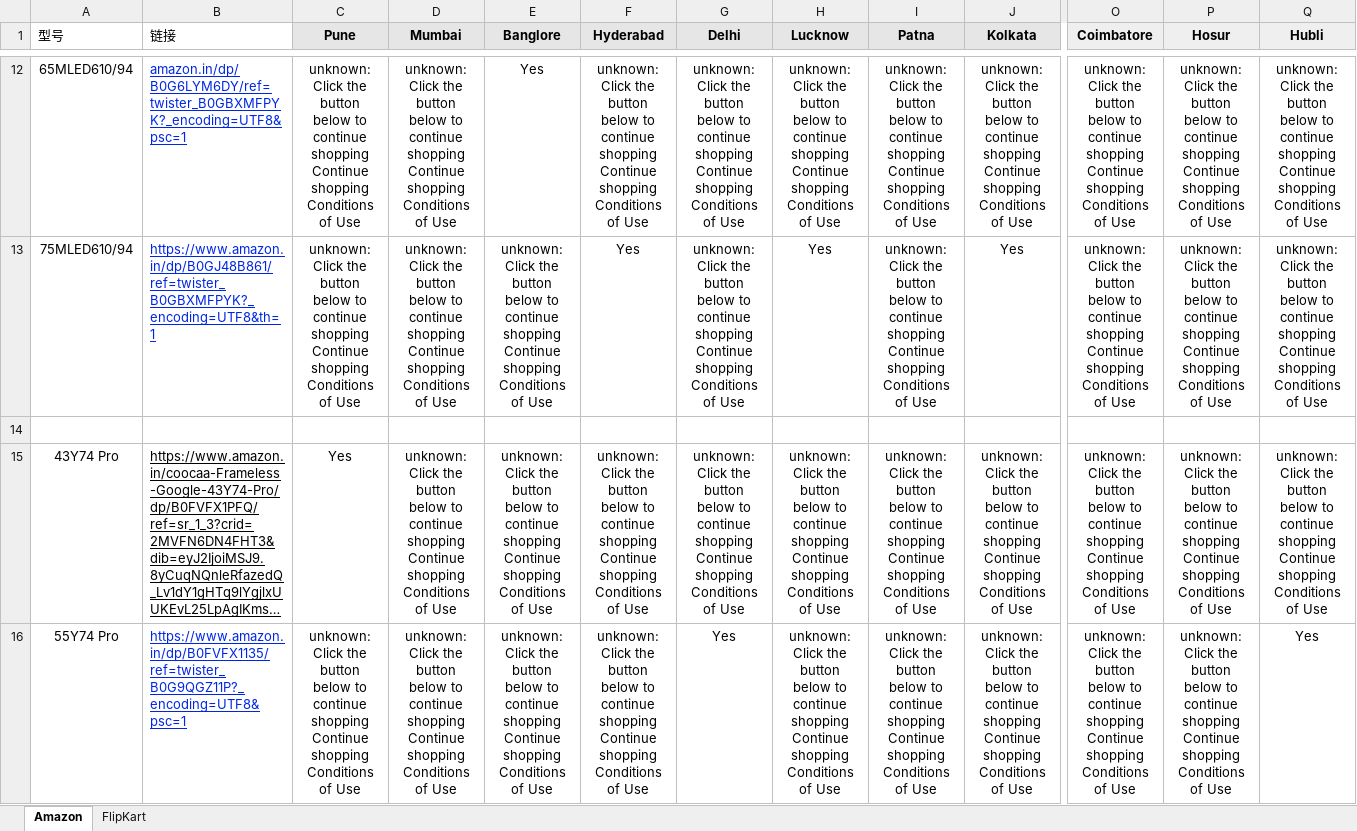
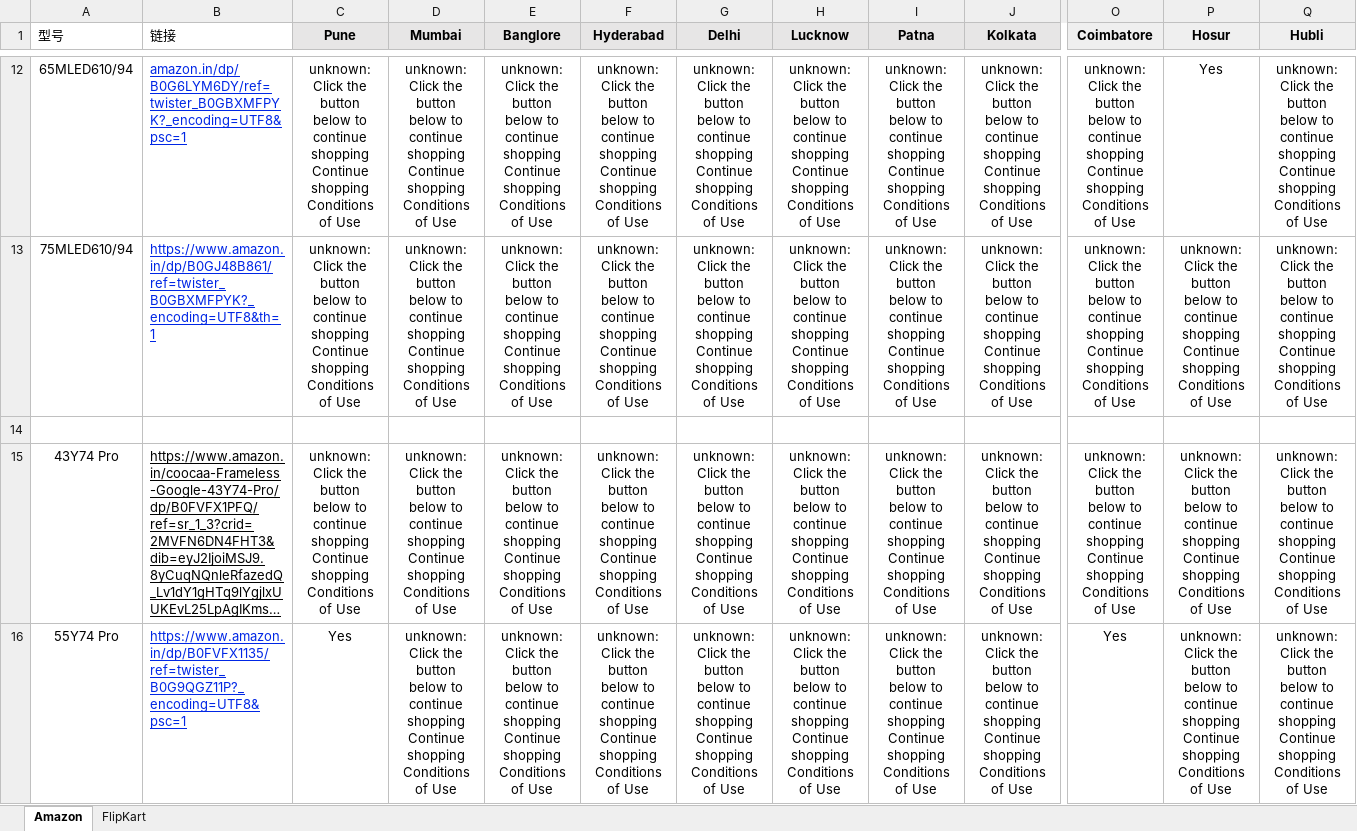
Before and after one commit to sumitrana1505/price-tracker-automation, an Excel workbook: ourmodels_pincode.xlsx, sheet Amazon, drawn as a sheet; only a part is shown, gaps mark what is left out; long unchanged cells end in …; values as stored, in another font and other column widths than the file's, no borders; conditional formats not drawn; the diff covers the shown part only; the diff names each change by its address in the sheet, - before the commit and + after, or states it on an @@ line.

```diff
--- a/ourmodels_pincode.xlsx (sheet Amazon)
+++ b/ourmodels_pincode.xlsx (sheet Amazon)
-E12 (Banglore): Yes
+E12 (Banglore): unknown: Click the button below to continue shopping Continue shopping Conditions of Use
-P12 (Hosur): unknown: Click the button below to continue shopping Continue shopping Conditions of Use
+P12 (Hosur): Yes
-F13 (Hyderabad): Yes
+F13 (Hyderabad): unknown: Click the button below to continue shopping Continue shopping Conditions of Use
-H13 (Lucknow): Yes
+H13 (Lucknow): unknown: Click the button below to continue shopping Continue shopping Conditions of Use
-J13 (Kolkata): Yes
+J13 (Kolkata): unknown: Click the button below to continue shopping Continue shopping Conditions of Use
-C15 (Pune): Yes
+C15 (Pune): unknown: Click the button below to continue shopping Continue shopping Conditions of Use
-C16 (Pune): unknown: Click the button below to continue shopping Continue shopping Conditions of Use
+C16 (Pune): Yes
-G16 (Delhi): Yes
+G16 (Delhi): unknown: Click the button below to continue shopping Continue shopping Conditions of Use
-O16 (Coimbatore): unknown: Click the button below to continue shopping Continue shopping Conditions of Use
+O16 (Coimbatore): Yes
-Q16 (Hubli): Yes
+Q16 (Hubli): unknown: Click the button below to continue shopping Continue shopping Conditions of Use
```
Also changed, not shown: 43 edited cells elsewhere in this sheet, 1 other file.
